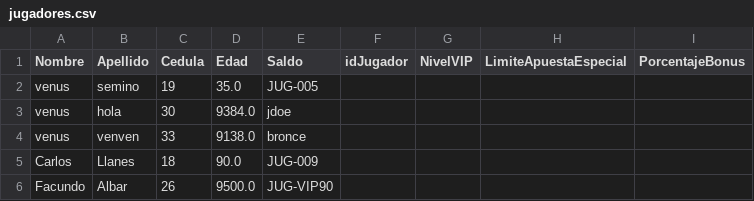
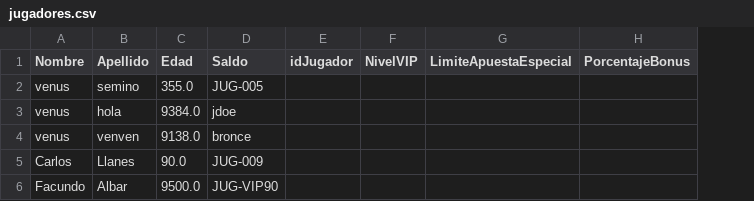
Before and after one commit to astritcetzal/POO-UNIDAD3, a CSV file: jugadores.csv, drawn as a sheet; removed rows and columns are numbered as before the commit, all else as after; the diff names each change by its address in the sheet, - before the commit and + after, or states it on an @@ line.

Commit message:
quitada columna cedula de jugadores.csv

```diff
--- a/jugadores.csv
+++ b/jugadores.csv
-column C (Cedula), rows 2-6: 19 | 30 | 33 | 18 | 26
-C2 (Edad): 35.0
+C2 (Edad): 355.0
```
Also changed, not shown: 2 other files.
